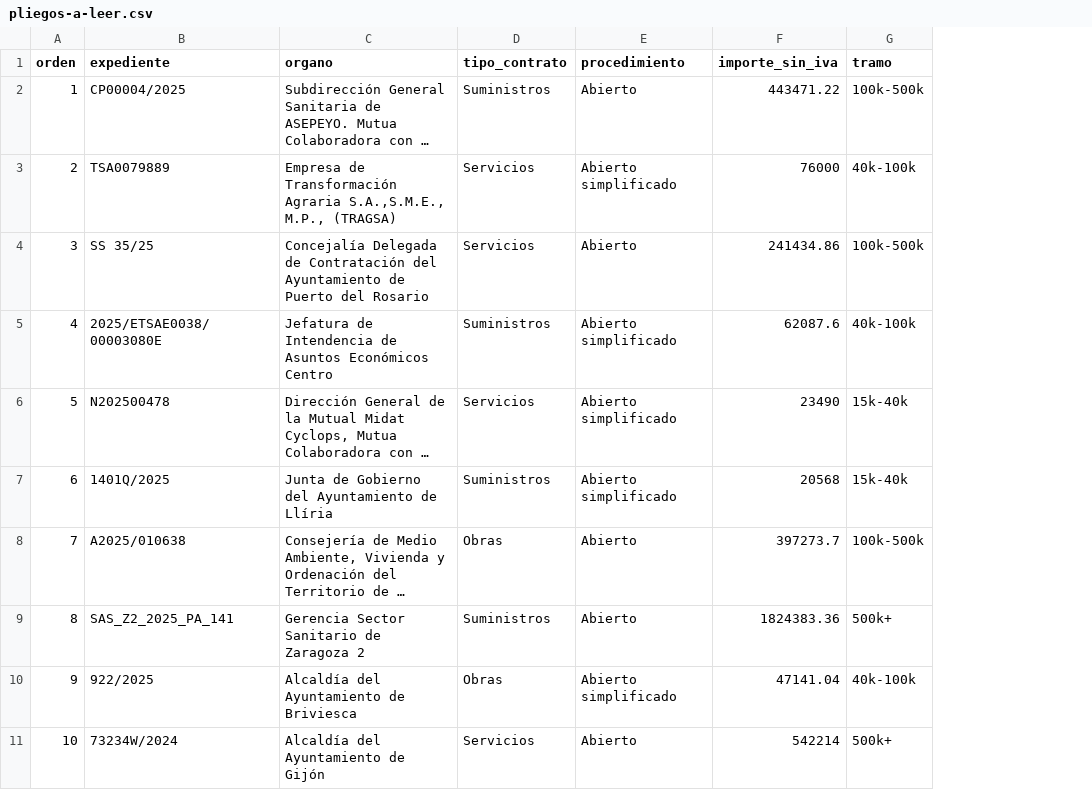
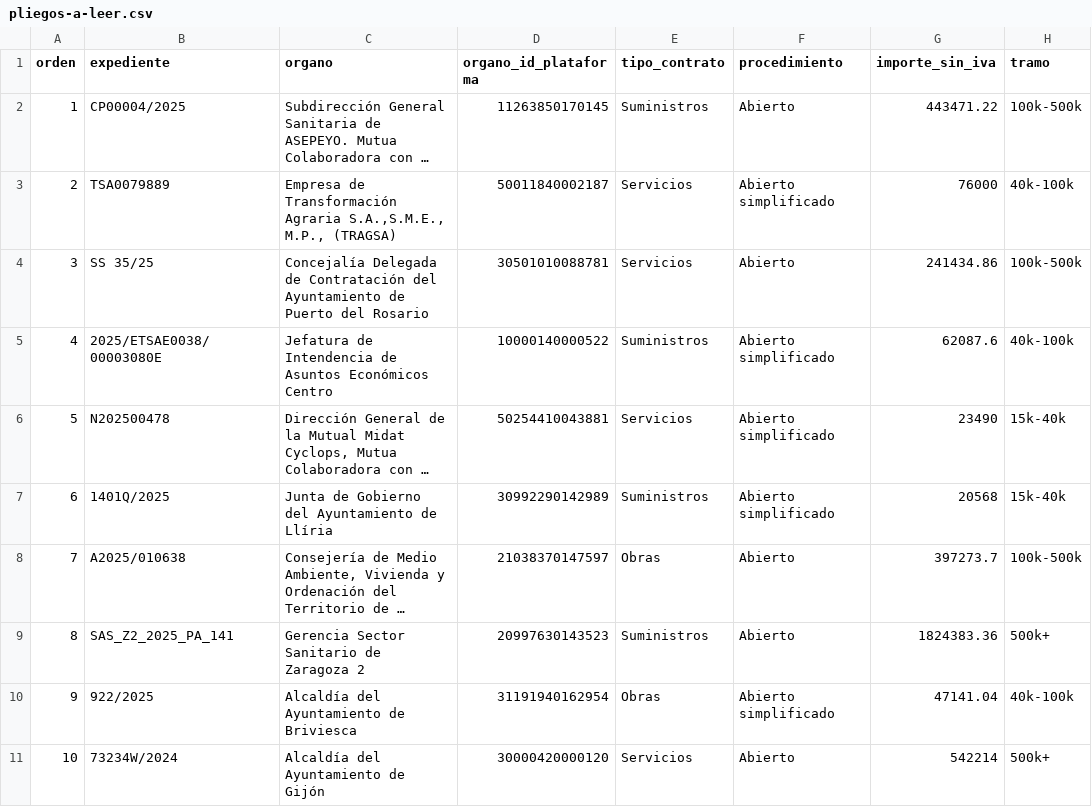
Before and after one commit to HugoSarrocaCarmona/legal-agents, a CSV file: corpus/pliegos-a-leer.csv, drawn as a sheet; only a part is shown; long unchanged cells end in …; the diff names each change by its address in the sheet, - before the commit and + after, or states it on an @@ line.

```diff
--- a/corpus/pliegos-a-leer.csv
+++ b/corpus/pliegos-a-leer.csv
+column D (organo_id_plataforma), rows 2-11: 11263850170145 | 50011840002187 | 30501010088781 | 10000140000522 | 50254410043881 | 30992290142989 | 21038370147597 | 20997630143523 | 31191940162954 | 30000420000120
```
Also changed, not shown: 4 other files.
